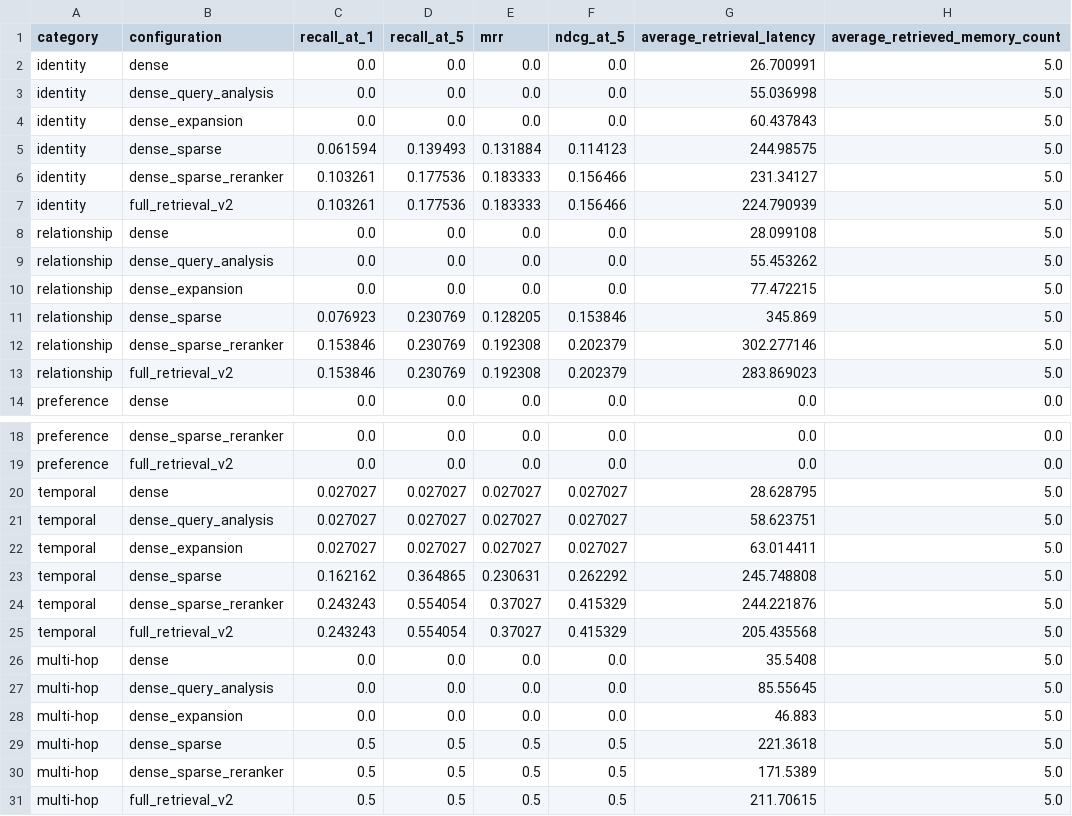
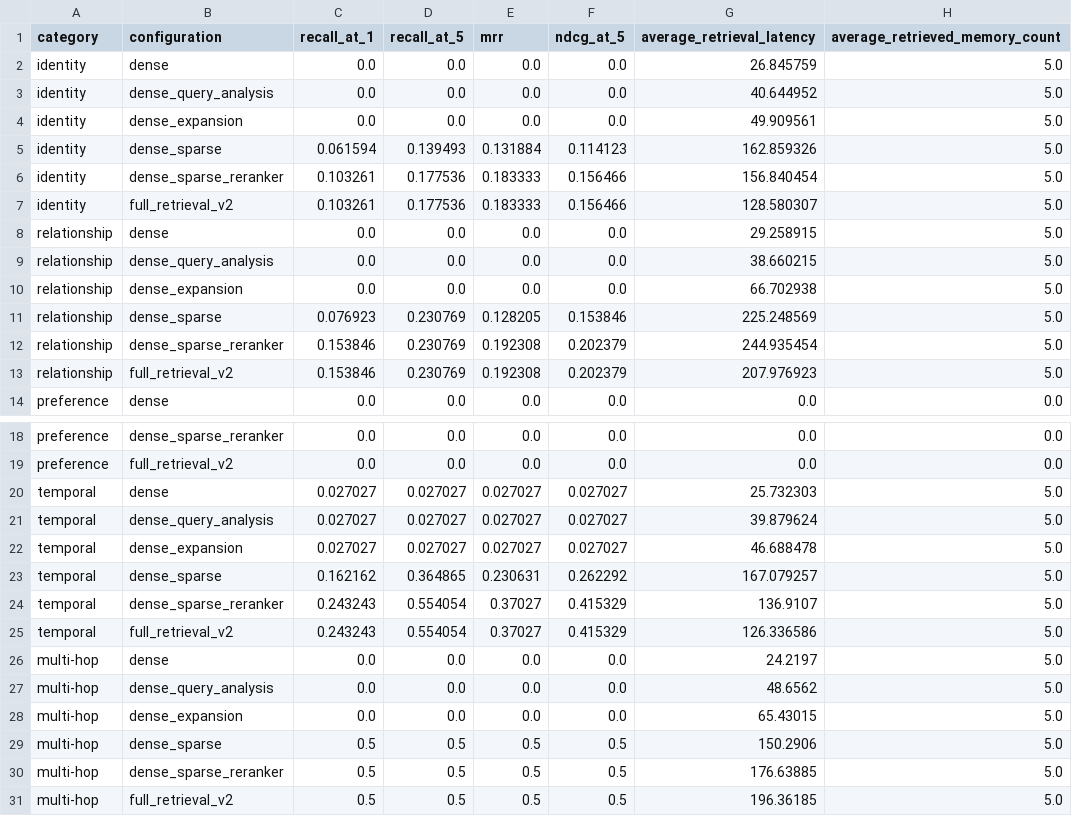
Before and after one commit to yuvnahr/PRIMA_next, a CSV file: evaluation/results/retrieval_category.csv, drawn as a sheet; only a part is shown, gaps mark what is left out.

```diff
--- a/evaluation/results/retrieval_category.csv
+++ b/evaluation/results/retrieval_category.csv
@@ -1,14 +1,14 @@
 category,configuration,recall_at_1,recall_at_5,mrr,ndcg_at_5,average_retrieval_latency,average_retrieved_memory_count
-identity,dense,0.0,0.0,0.0,0.0,26.700991,5.0
-identity,dense_query_analysis,0.0,0.0,0.0,0.0,55.036998,5.0
-identity,dense_expansion,0.0,0.0,0.0,0.0,60.437843,5.0
-identity,dense_sparse,0.061594,0.139493,0.131884,0.114123,244.98575,5.0
-identity,dense_sparse_reranker,0.103261,0.177536,0.183333,0.156466,231.34127,5.0
-identity,full_retrieval_v2,0.103261,0.177536,0.183333,0.156466,224.790939,5.0
-relationship,dense,0.0,0.0,0.0,0.0,28.099108,5.0
-relationship,dense_query_analysis,0.0,0.0,0.0,0.0,55.453262,5.0
-relationship,dense_expansion,0.0,0.0,0.0,0.0,77.472215,5.0
-relationship,dense_sparse,0.076923,0.230769,0.128205,0.153846,345.869,5.0
-relationship,dense_sparse_reranker,0.153846,0.230769,0.192308,0.202379,302.277146,5.0
-relationship,full_retrieval_v2,0.153846,0.230769,0.192308,0.202379,283.869023,5.0
+identity,dense,0.0,0.0,0.0,0.0,26.845759,5.0
+identity,dense_query_analysis,0.0,0.0,0.0,0.0,40.644952,5.0
+identity,dense_expansion,0.0,0.0,0.0,0.0,49.909561,5.0
+identity,dense_sparse,0.061594,0.139493,0.131884,0.114123,162.859326,5.0
+identity,dense_sparse_reranker,0.103261,0.177536,0.183333,0.156466,156.840454,5.0
+identity,full_retrieval_v2,0.103261,0.177536,0.183333,0.156466,128.580307,5.0
+relationship,dense,0.0,0.0,0.0,0.0,29.258915,5.0
+relationship,dense_query_analysis,0.0,0.0,0.0,0.0,38.660215,5.0
+relationship,dense_expansion,0.0,0.0,0.0,0.0,66.702938,5.0
+relationship,dense_sparse,0.076923,0.230769,0.128205,0.153846,225.248569,5.0
+relationship,dense_sparse_reranker,0.153846,0.230769,0.192308,0.202379,244.935454,5.0
+relationship,full_retrieval_v2,0.153846,0.230769,0.192308,0.202379,207.976923,5.0
 preference,dense,0.0,0.0,0.0,0.0,0.0,0.0
@@ -19,13 +19,13 @@ preference,dense_sparse_reranker,0.0,0.0,0.0,0.0,0.0,0.0
 preference,full_retrieval_v2,0.0,0.0,0.0,0.0,0.0,0.0
-temporal,dense,0.027027,0.027027,0.027027,0.027027,28.628795,5.0
-temporal,dense_query_analysis,0.027027,0.027027,0.027027,0.027027,58.623751,5.0
-temporal,dense_expansion,0.027027,0.027027,0.027027,0.027027,63.014411,5.0
-temporal,dense_sparse,0.162162,0.364865,0.230631,0.262292,245.748808,5.0
-temporal,dense_sparse_reranker,0.243243,0.554054,0.37027,0.415329,244.221876,5.0
-temporal,full_retrieval_v2,0.243243,0.554054,0.37027,0.415329,205.435568,5.0
-multi-hop,dense,0.0,0.0,0.0,0.0,35.5408,5.0
-multi-hop,dense_query_analysis,0.0,0.0,0.0,0.0,85.55645,5.0
-multi-hop,dense_expansion,0.0,0.0,0.0,0.0,46.883,5.0
-multi-hop,dense_sparse,0.5,0.5,0.5,0.5,221.3618,5.0
-multi-hop,dense_sparse_reranker,0.5,0.5,0.5,0.5,171.5389,5.0
-multi-hop,full_retrieval_v2,0.5,0.5,0.5,0.5,211.70615,5.0
+temporal,dense,0.027027,0.027027,0.027027,0.027027,25.732303,5.0
+temporal,dense_query_analysis,0.027027,0.027027,0.027027,0.027027,39.879624,5.0
+temporal,dense_expansion,0.027027,0.027027,0.027027,0.027027,46.688478,5.0
+temporal,dense_sparse,0.162162,0.364865,0.230631,0.262292,167.079257,5.0
+temporal,dense_sparse_reranker,0.243243,0.554054,0.37027,0.415329,136.9107,5.0
+temporal,full_retrieval_v2,0.243243,0.554054,0.37027,0.415329,126.336586,5.0
+multi-hop,dense,0.0,0.0,0.0,0.0,24.2197,5.0
+multi-hop,dense_query_analysis,0.0,0.0,0.0,0.0,48.6562,5.0
+multi-hop,dense_expansion,0.0,0.0,0.0,0.0,65.43015,5.0
+multi-hop,dense_sparse,0.5,0.5,0.5,0.5,150.2906,5.0
+multi-hop,dense_sparse_reranker,0.5,0.5,0.5,0.5,176.63885,5.0
+multi-hop,full_retrieval_v2,0.5,0.5,0.5,0.5,196.36185,5.0
```
Also changed, not shown: evaluation/results/retrieval_ablation.csv, 7 other files.
